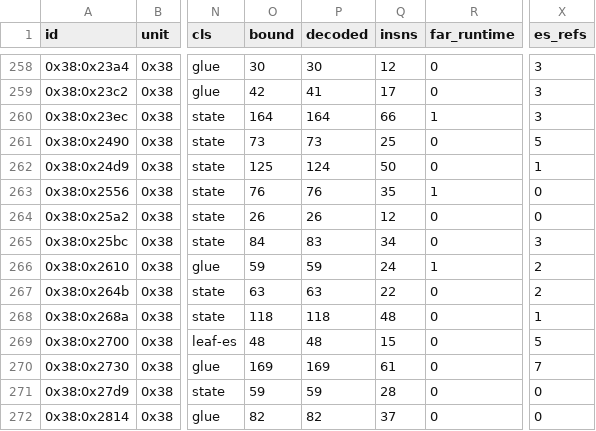
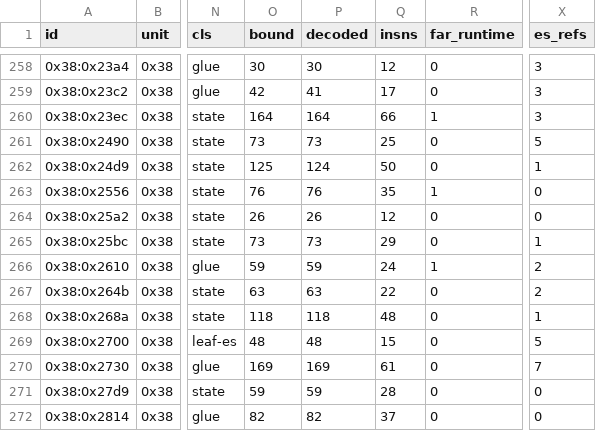
Before and after one commit to huntergdavis/poolrad-decomp, a CSV file: docs/re/overlay_function_ledger.csv, drawn as a sheet; only a part is shown, gaps mark what is left out; the diff names each change by its address in the sheet, - before the commit and + after, or states it on an @@ line.

Commit message:
Correct reviewed U38 +25BC executable ledger span

```diff
--- a/docs/re/overlay_function_ledger.csv
+++ b/docs/re/overlay_function_ledger.csv
-O265 (bound): 84
+O265 (bound): 73
-P265 (decoded): 83
+P265 (decoded): 73
-Q265 (insns): 34
+Q265 (insns): 29
-X265 (es_refs): 3
+X265 (es_refs): 1
```
Also changed, not shown: 3 other files.
